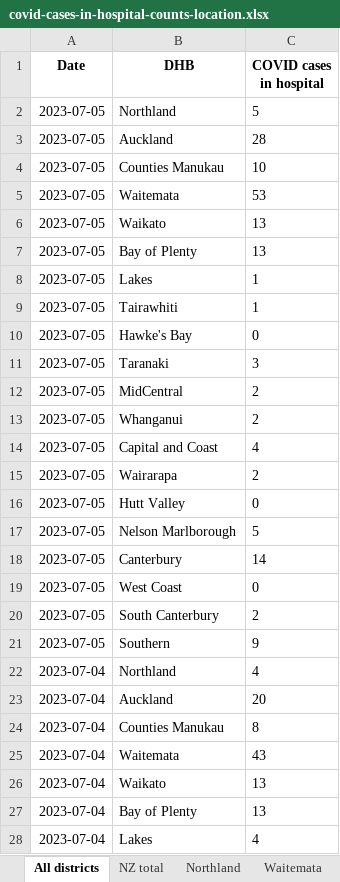
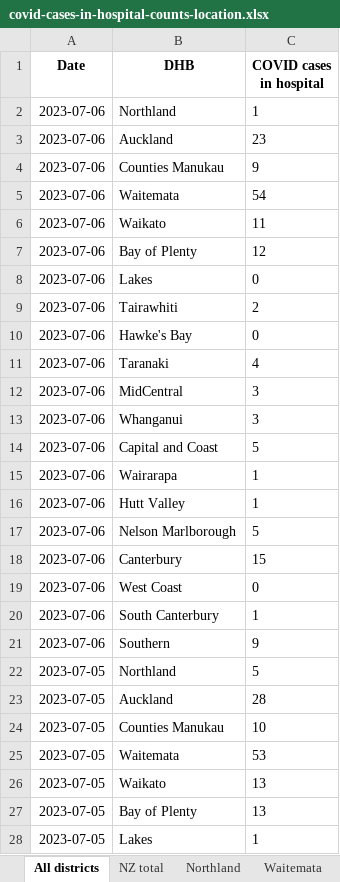
Before and after one commit to minhealthnz/nz-covid-data, an Excel workbook: cases/covid-cases-in-hospital-counts-location.xlsx, sheet All districts, drawn as a sheet; only a part is shown; the shorter side is filled out with more unchanged rows; values as stored, in another font and other column widths than the file's, no borders; the diff names each change by its address in the sheet, - before the commit and + after, or states it on an @@ line.

Commit message:
COVID-19 case data 06 Jul

```diff
--- a/cases/covid-cases-in-hospital-counts-location.xlsx (sheet All districts)
+++ b/cases/covid-cases-in-hospital-counts-location.xlsx (sheet All districts)
+row 2: 2023-07-06 | Northland | 1
+row 3: 2023-07-06 | Auckland | 23
+row 4: 2023-07-06 | Counties Manukau | 9
+row 5: 2023-07-06 | Waitemata | 54
+row 6: 2023-07-06 | Waikato | 11
+row 7: 2023-07-06 | Bay of Plenty | 12
+row 8: 2023-07-06 | Lakes | 0
+row 9: 2023-07-06 | Tairawhiti | 2
+row 10: 2023-07-06 | Hawke's Bay | 0
+row 11: 2023-07-06 | Taranaki | 4
+row 12: 2023-07-06 | MidCentral | 3
+row 13: 2023-07-06 | Whanganui | 3
+row 14: 2023-07-06 | Capital and Coast | 5
+row 15: 2023-07-06 | Wairarapa | 1
+row 16: 2023-07-06 | Hutt Valley | 1
+row 17: 2023-07-06 | Nelson Marlborough | 5
+row 18: 2023-07-06 | Canterbury | 15
+row 19: 2023-07-06 | West Coast | 0
+row 20: 2023-07-06 | South Canterbury | 1
+row 21: 2023-07-06 | Southern | 9
```
Also changed, not shown: sheet Tairawhiti, sheet West Coast only, sheet Wairarapa, sheet Whanganui, sheet South Canterbury, sheet Lakes, 17 more sheets, cases/covid-cases-counts-location.xlsx, 3 other files.
